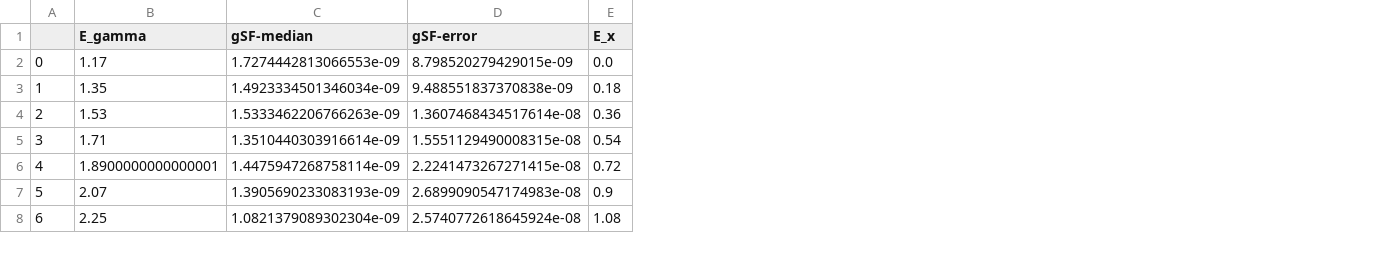
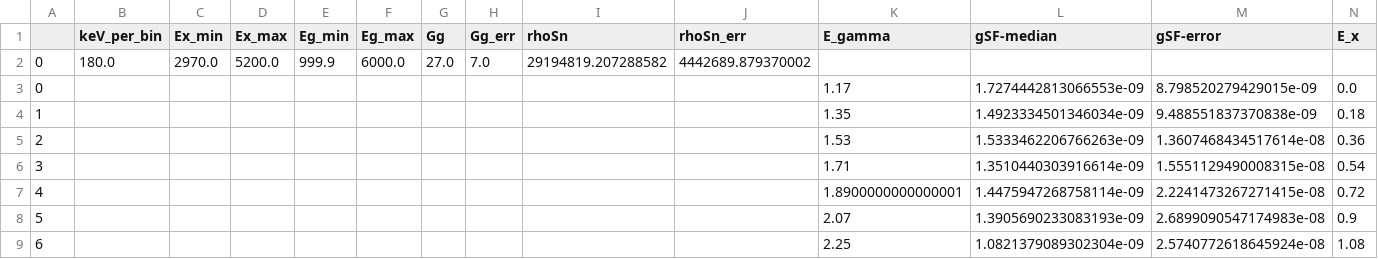
Before and after one commit to tellefs/MasterThesis, a CSV file: analysis/OmPy/normalized_data/U233_2021-01-21_10:50:52/data_for_analysis.csv, drawn as a sheet; only a part is shown; addresses are those after the commit; rows hold the shown columns only; the diff names each change by its address in the sheet, - before the commit and + after, or states it on an @@ line.

```diff
--- a/analysis/OmPy/normalized_data/U233_2021-01-21_10:50:52/data_for_analysis.csv
+++ b/analysis/OmPy/normalized_data/U233_2021-01-21_10:50:52/data_for_analysis.csv
+column B (keV_per_bin), empty
+column C (Ex_min), empty
+column D (Ex_max), empty
+column E (Eg_min), empty
+column F (Eg_max), empty
+column G (Gg), empty
+column H (Gg_err), empty
+column I (rhoSn), empty
+column J (rhoSn_err), empty
+row 2: 0 | 180.0 | 2970.0 | 5200.0 | 999.9 | 6000.0 | 27.0 | 7.0 | 29194819.207288582 | 4442689.879370002
```
Also changed, not shown: analysis/OmPy/normalized_data/U233_2021-01-21_12:12:50/data_for_analysis.csv, analysis/OmPy/normalized_data/U233_2021-01-21_13:54:39/data_for_analysis.csv, 6 other files.
